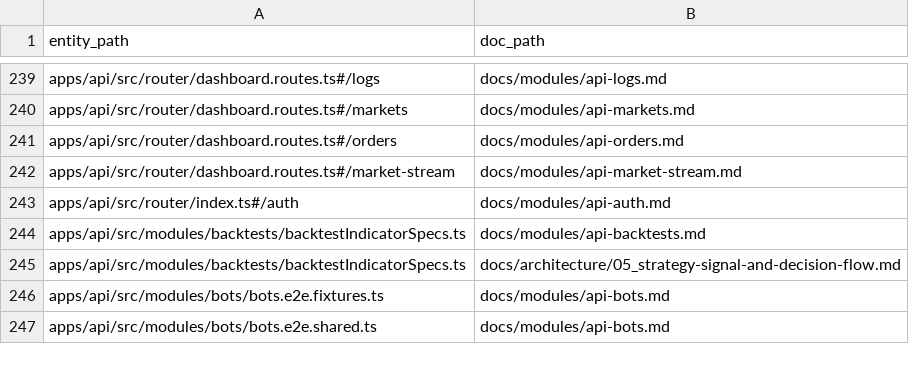
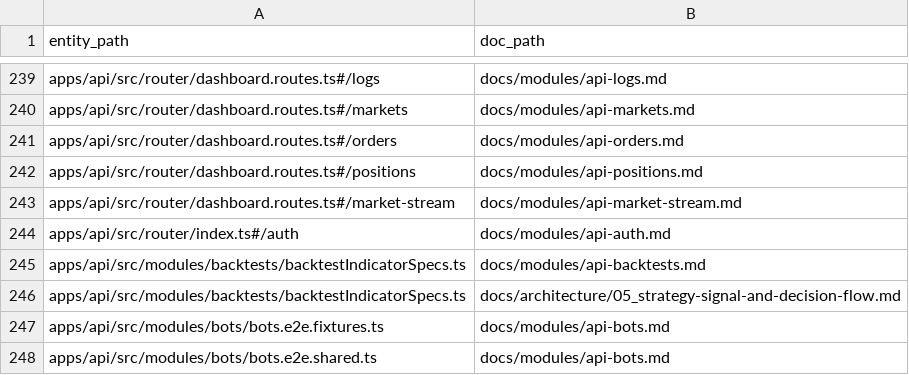
Before and after one commit to Wroblewski-Patryk/Soar, a CSV file: docs/architecture/relations/documentation-links.csv, drawn as a sheet; only a part is shown, gaps mark what is left out.

```diff
--- a/docs/architecture/relations/documentation-links.csv
+++ b/docs/architecture/relations/documentation-links.csv
@@ -241,2 +241,3 @@ apps/api/src/router/dashboard.routes.ts#/markets,docs/modules/api-markets.md
 apps/api/src/router/dashboard.routes.ts#/orders,docs/modules/api-orders.md
+apps/api/src/router/dashboard.routes.ts#/positions,docs/modules/api-positions.md
 apps/api/src/router/dashboard.routes.ts#/market-stream,docs/modules/api-market-stream.md
```
Also changed, not shown: docs/architecture/relations/priority-test-links.csv, 36 other files.
